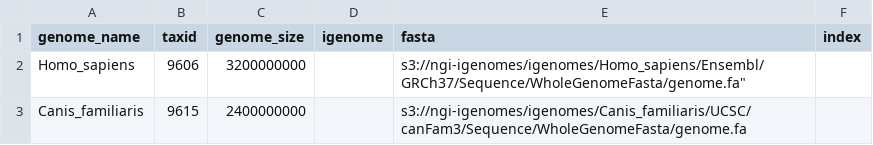
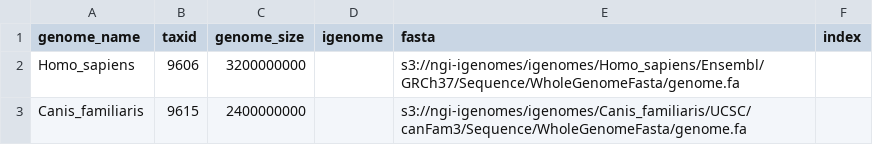
Before and after one commit to nf-core/coproid, a CSV file: assets/genomesheet_full.csv, drawn as a sheet.

Commit message:
fixed merge problem in main and full test data

```diff
--- a/assets/genomesheet_full.csv
+++ b/assets/genomesheet_full.csv
@@ -1,3 +1,3 @@
 genome_name,taxid,genome_size,igenome,fasta,index
-Homo_sapiens,9606,3200000000,,s3://ngi-igenomes/igenomes/Homo_sapiens/Ensembl/GRCh37/Sequence/WholeGenomeFasta/genome.fa",
+Homo_sapiens,9606,3200000000,,s3://ngi-igenomes/igenomes/Homo_sapiens/Ensembl/GRCh37/Sequence/WholeGenomeFasta/genome.fa,
 Canis_familiaris,9615,2400000000,,s3://ngi-igenomes/igenomes/Canis_familiaris/UCSC/canFam3/Sequence/WholeGenomeFasta/genome.fa,
```
Also changed, not shown: 2 other files.
